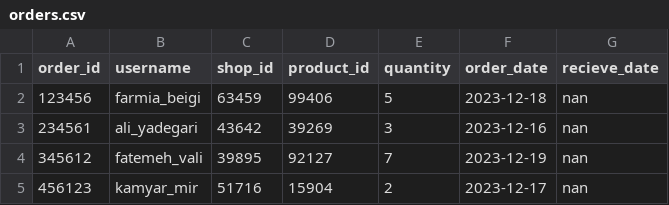
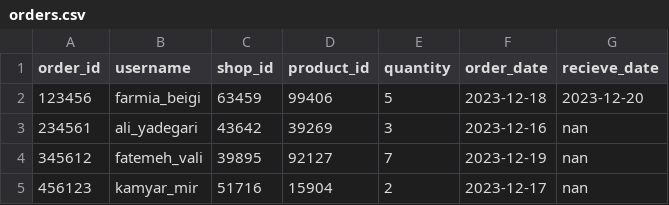
Before and after one commit to SajjadNaghshineh/final_project, a CSV file: orders.csv, drawn as a sheet.

```diff
--- a/orders.csv
+++ b/orders.csv
@@ -1,3 +1,3 @@
 order_id,username,shop_id,product_id,quantity,order_date,recieve_date
-123456,farmia_beigi,63459,99406,5,2023-12-18,nan
+123456,farmia_beigi,63459,99406,5,2023-12-18,2023-12-20
 234561,ali_yadegari,43642,39269,3,2023-12-16,nan
```
Also changed, not shown: customers.csv, products.csv, 3 other files.
